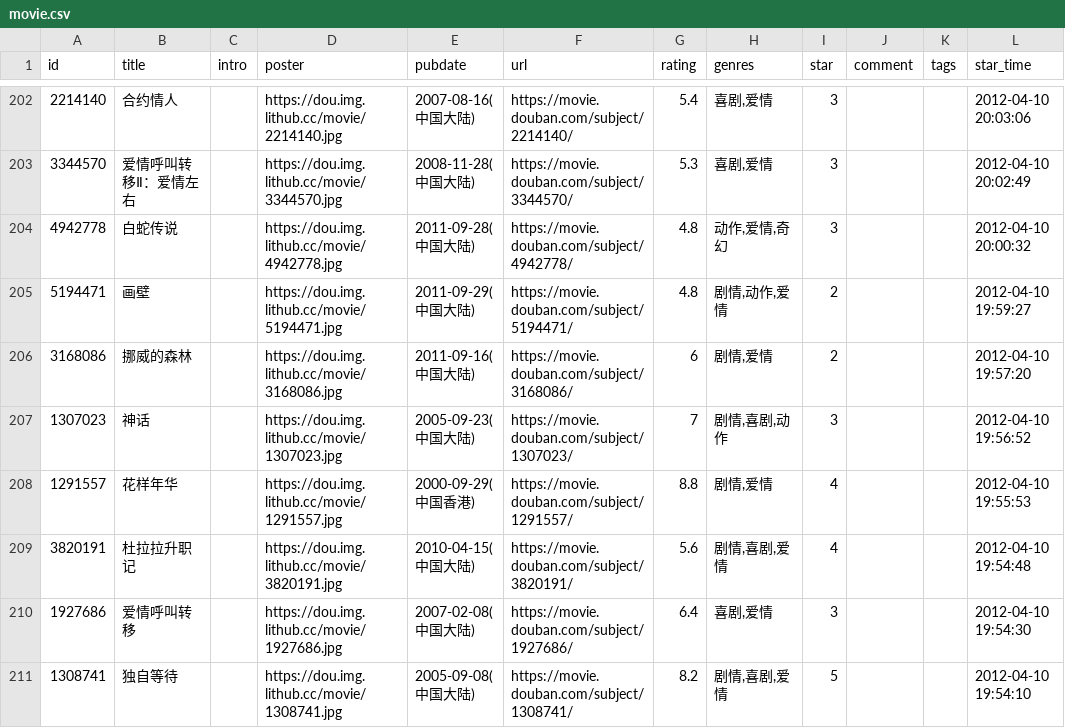
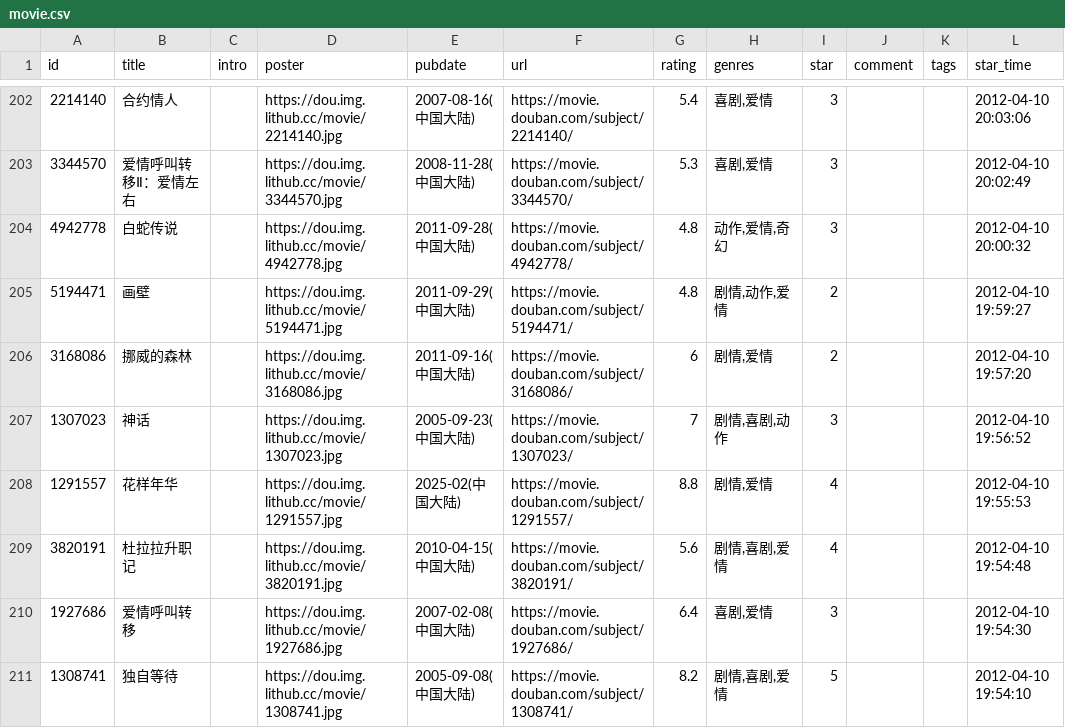
Before and after one commit to cosine00/Hug00, a CSV file: data/douban/movie.csv, drawn as a sheet; only a part is shown, gaps mark what is left out; the diff names each change by its address in the sheet, - before the commit and + after, or states it on an @@ line.

Commit message:
chore: update douban data

```diff
--- a/data/douban/movie.csv
+++ b/data/douban/movie.csv
-E208 (pubdate): 2000-09-29(中国香港)
+E208 (pubdate): 2025-02(中国大陆)
```
